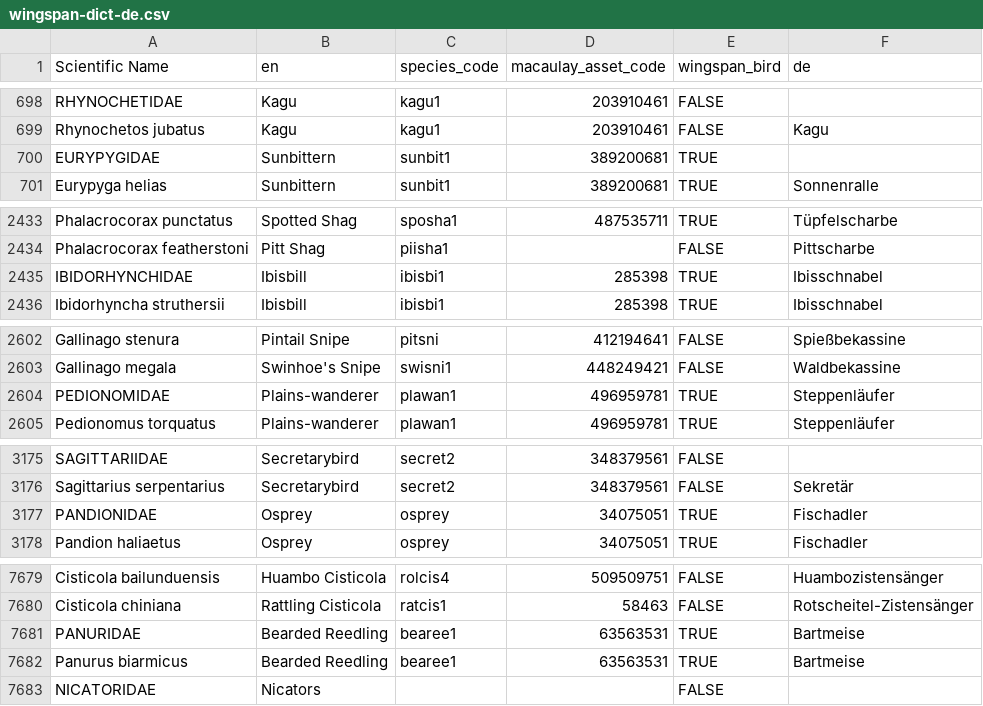
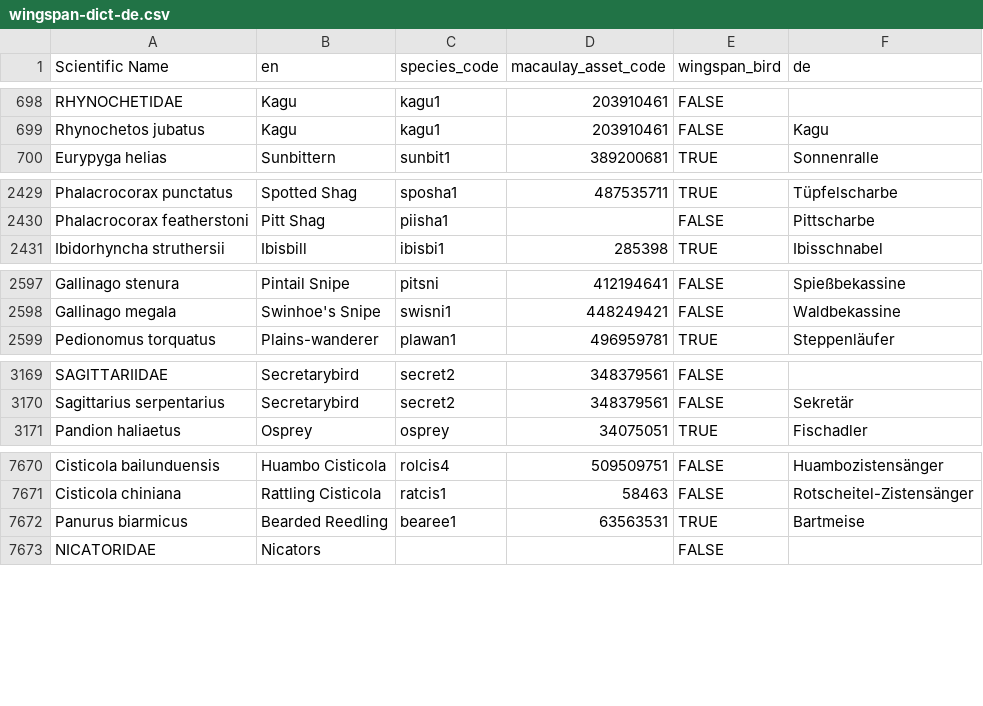
Before and after one commit to mmatasic/wingspan-dict, a CSV file: data/wingspan-dict-de.csv, drawn as a sheet; only a part is shown, gaps mark what is left out; the diff covers the shown part only.

```diff
--- a/data/wingspan-dict-de.csv
+++ b/data/wingspan-dict-de.csv
@@ -699,3 +699,2 @@ RHYNOCHETIDAE,Kagu,kagu1,203910461,FALSE,
 Rhynochetos jubatus,Kagu,kagu1,203910461,FALSE,Kagu
-EURYPYGIDAE,Sunbittern,sunbit1,389200681,TRUE,
 Eurypyga helias,Sunbittern,sunbit1,389200681,TRUE,Sonnenralle
@@ -2434,3 +2430,2 @@ Phalacrocorax punctatus,Spotted Shag,sposha1,487535711,TRUE,Tüpfelscharbe
 Phalacrocorax featherstoni,Pitt Shag,piisha1,,FALSE,Pittscharbe
-IBIDORHYNCHIDAE,Ibisbill,ibisbi1,285398,TRUE,Ibisschnabel
 Ibidorhyncha struthersii,Ibisbill,ibisbi1,285398,TRUE,Ibisschnabel
@@ -2603,3 +2598,2 @@ Gallinago stenura,Pintail Snipe,pitsni,412194641,FALSE,Spießbekassine
 Gallinago megala,Swinhoe's Snipe,swisni1,448249421,FALSE,Waldbekassine
-PEDIONOMIDAE,Plains-wanderer,plawan1,496959781,TRUE,Steppenläufer
 Pedionomus torquatus,Plains-wanderer,plawan1,496959781,TRUE,Steppenläufer
@@ -3176,3 +3170,2 @@ SAGITTARIIDAE,Secretarybird,secret2,348379561,FALSE,
 Sagittarius serpentarius,Secretarybird,secret2,348379561,FALSE,Sekretär
-PANDIONIDAE,Osprey,osprey,34075051,TRUE,Fischadler
 Pandion haliaetus,Osprey,osprey,34075051,TRUE,Fischadler
@@ -7680,3 +7671,2 @@ Cisticola bailunduensis,Huambo Cisticola,rolcis4,509509751,FALSE,Huambozistensä
 Cisticola chiniana,Rattling Cisticola,ratcis1,58463,FALSE,Rotscheitel-Zistensänger
-PANURIDAE,Bearded Reedling,bearee1,63563531,TRUE,Bartmeise
 Panurus biarmicus,Bearded Reedling,bearee1,63563531,TRUE,Bartmeise
```
Also changed, not shown: 6 removed rows and 63 edited cells elsewhere in this file, data/wingspan-dict-af.csv, data/wingspan-dict-az.csv, 42 other files.
